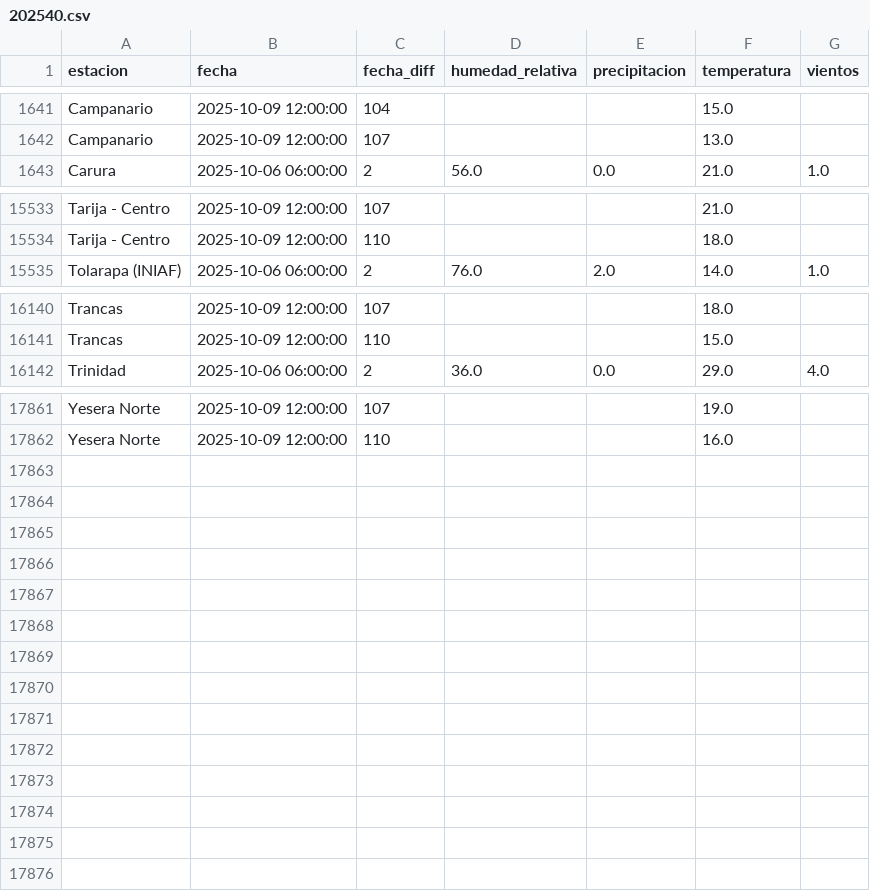
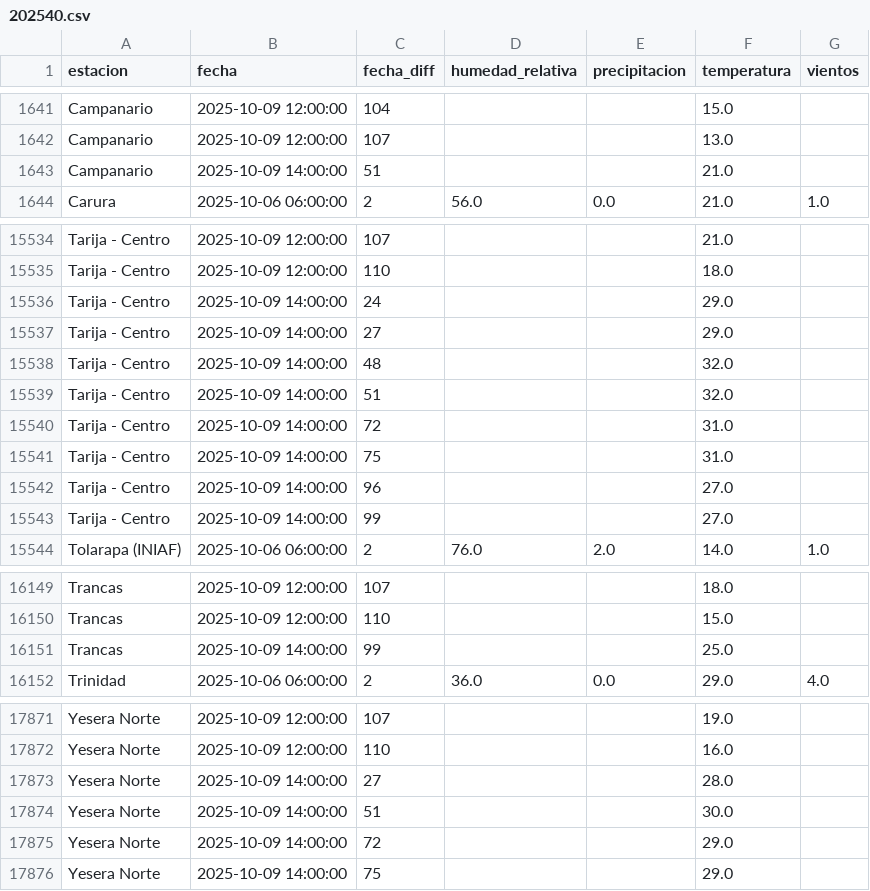
Before and after one commit to sociedatos/bo-meteorologia, a CSV file: data_forecast/2025/202540.csv, drawn as a sheet; only a part is shown, gaps mark what is left out; the diff names each change by its address in the sheet, - before the commit and + after, or states it on an @@ line.

Commit message:
[ci] actualización forecasts senamhi

```diff
--- a/data_forecast/2025/202540.csv
+++ b/data_forecast/2025/202540.csv
+row 1643: Campanario | 2025-10-09 14:00:00 | 51 |  |  | 21.0
+row 15536: Tarija - Centro | 2025-10-09 14:00:00 | 24 |  |  | 29.0
+row 15537: Tarija - Centro | 2025-10-09 14:00:00 | 27 |  |  | 29.0
+row 15538: Tarija - Centro | 2025-10-09 14:00:00 | 48 |  |  | 32.0
+row 15539: Tarija - Centro | 2025-10-09 14:00:00 | 51 |  |  | 32.0
+row 15540: Tarija - Centro | 2025-10-09 14:00:00 | 72 |  |  | 31.0
+row 15541: Tarija - Centro | 2025-10-09 14:00:00 | 75 |  |  | 31.0
+row 15542: Tarija - Centro | 2025-10-09 14:00:00 | 96 |  |  | 27.0
+row 15543: Tarija - Centro | 2025-10-09 14:00:00 | 99 |  |  | 27.0
+row 16151: Trancas | 2025-10-09 14:00:00 | 99 |  |  | 25.0
+row 17873: Yesera Norte | 2025-10-09 14:00:00 | 27 |  |  | 28.0
+row 17874: Yesera Norte | 2025-10-09 14:00:00 | 51 |  |  | 30.0
+row 17875: Yesera Norte | 2025-10-09 14:00:00 | 72 |  |  | 29.0
+row 17876: Yesera Norte | 2025-10-09 14:00:00 | 75 |  |  | 29.0
```
